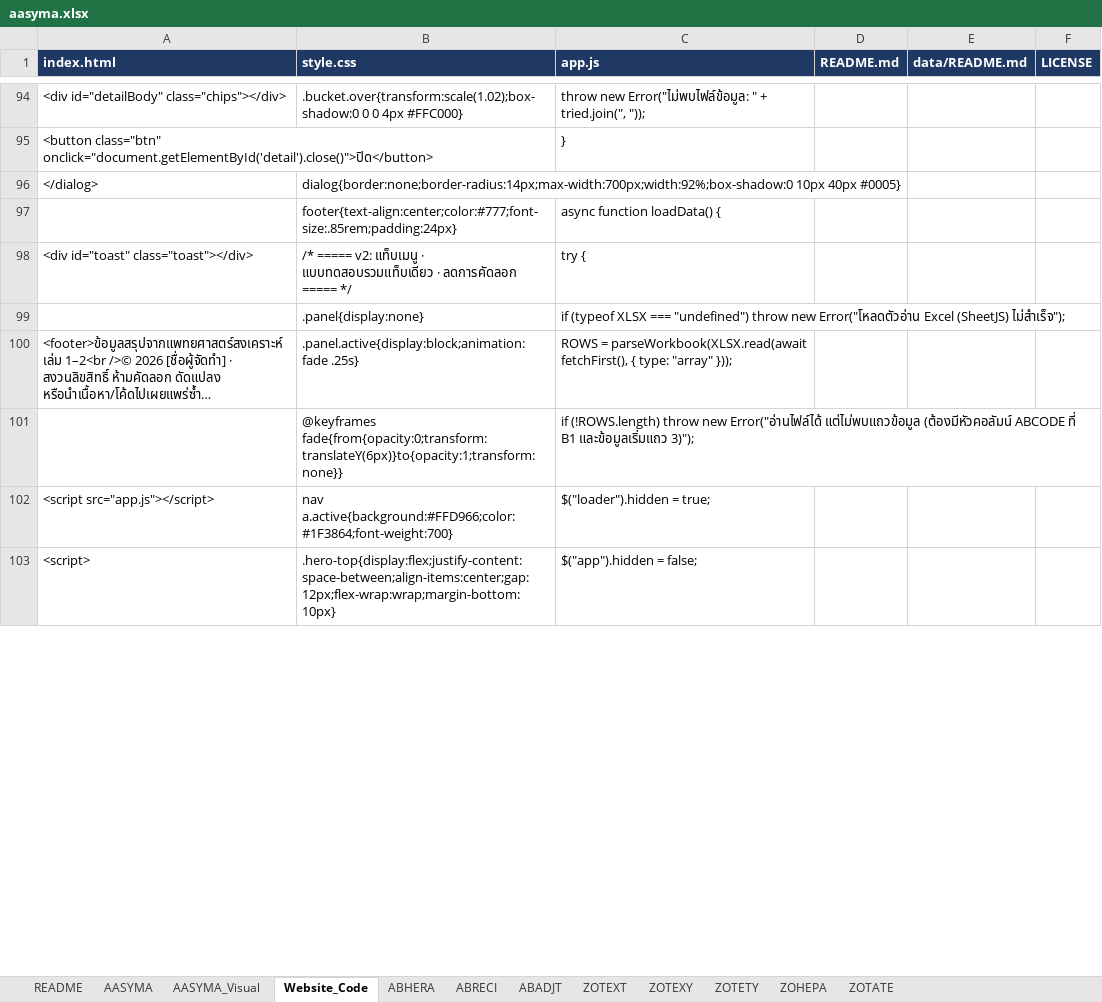
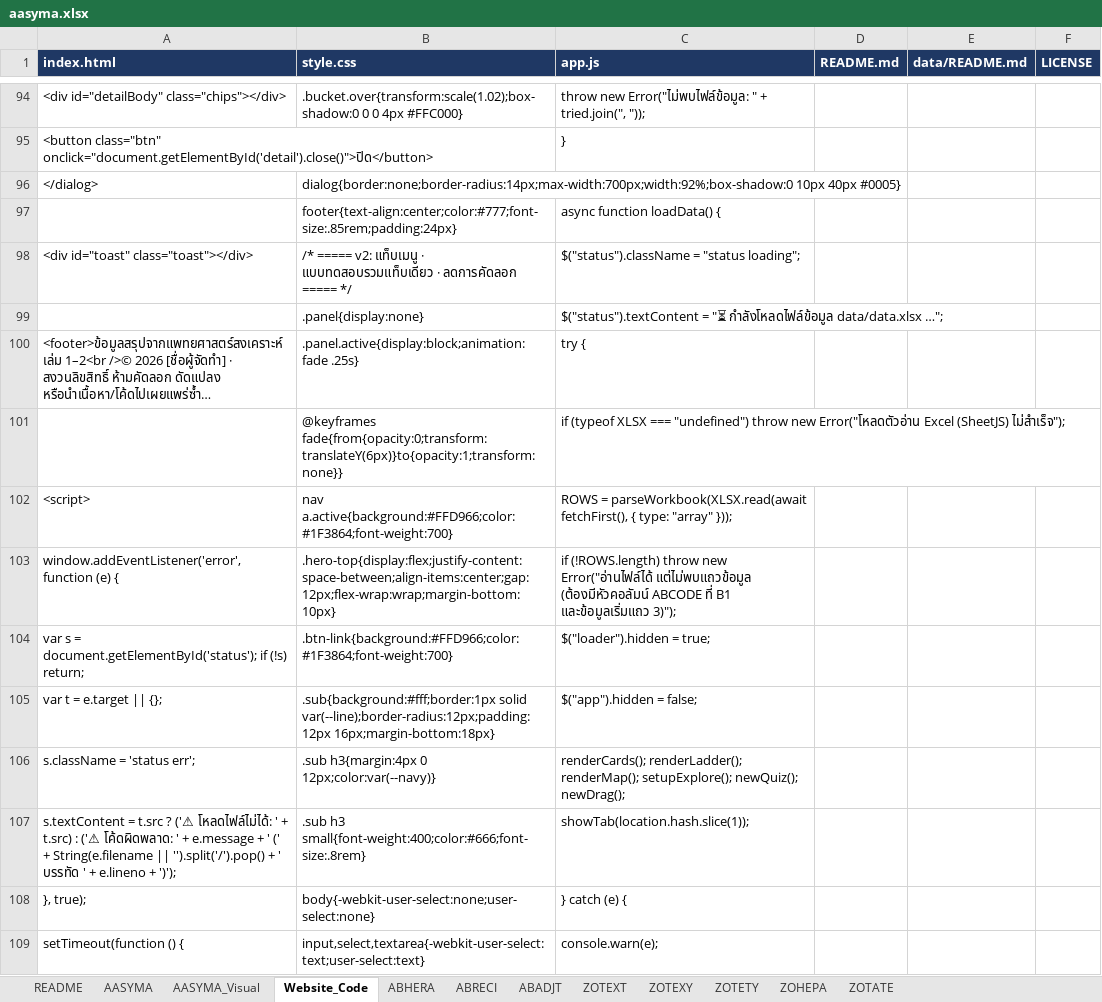
Before and after one commit to penwell2022-crypto/index1.html, an Excel workbook: data/aasyma.xlsx, sheet Website_Code, drawn as a sheet; only a part is shown, gaps mark what is left out; long unchanged cells end in …; values as stored, in another font and other column widths than the file's, no borders; removed rows and columns are numbered as before the commit, all else as after; the diff covers the shown part only; the diff names each change by its address in the sheet, - before the commit and + after, or states it on an @@ line.

Commit message:
Add files via upload

```diff
--- a/data/aasyma.xlsx (sheet Website_Code)
+++ b/data/aasyma.xlsx (sheet Website_Code)
-C98 (app.js): try {
+C98 (app.js): $("status").className = "status loading";
-C99 (app.js): if (typeof XLSX === "undefined") throw new Error("โหลดตัวอ่าน Excel (SheetJS) ไม่สำเร็จ");
+C99 (app.js): $("status").textContent = "⏳ กำลังโหลดไฟล์ข้อมูล data/data.xlsx …";
-C100 (app.js): ROWS = parseWorkbook(XLSX.read(await fetchFirst(), { type: "array" }));
+C100 (app.js): try {
-C101 (app.js): if (!ROWS.length) throw new Error("อ่านไฟล์ได้ แต่ไม่พบแถวข้อมูล (ต้องมีหัวคอลัมน์ ABCODE ที่ B1 และข้อมูลเริ่มแถว 3)");
+C101 (app.js): if (typeof XLSX === "undefined") throw new Error("โหลดตัวอ่าน Excel (SheetJS) ไม่สำเร็จ");
-row 102: <script src="app.js"></script> | nav a.active{background:#FFD966;color:#1F3864;font-weight:700} | $("loader").hidden = true;
-B102 (style.css): .hero-top{display:flex;justify-content:space-between;align-items:center;gap:12px;flex-wrap:wrap;margin-bottom:10px}
+B102 (style.css): nav a.active{background:#FFD966;color:#1F3864;font-weight:700}
-C102 (app.js): $("app").hidden = false;
+C102 (app.js): ROWS = parseWorkbook(XLSX.read(await fetchFirst(), { type: "array" }));
+row 103: window.addEventListener('error', function (e) { | .hero-top{display:flex;justify-content:space-between;align-items:center;gap:12px;flex-wrap:wrap;margin-bottom:10px} | if (!ROWS.length) throw new Error("อ่านไฟล์ได้ แต่ไม่พบแถวข้อมูล (ต้องมีหัวคอลัมน์ ABCODE ที่ B1 และข้อมูลเริ่มแถว 3)");
+row 104: var s = document.getElementById('status'); if (!s) return; | .btn-link{background:#FFD966;color:#1F3864;font-weight:700} | $("loader").hidden = true;
+row 105: var t = e.target || {}; | .sub{background:#fff;border:1px solid var(--line);border-radius:12px;padding:12px 16px;margin-bottom:18px} | $("app").hidden = false;
+row 106: s.className = 'status err'; | .sub h3{margin:4px 0 12px;color:var(--navy)} | renderCards(); renderLadder(); renderMap(); setupExplore(); newQuiz(); newDrag();
+row 107: s.textContent = t.src ? ('⚠ โหลดไฟล์ไม่ได้: ' + t.src) : ('⚠ โค้ดผิดพลาด: ' + e.message + ' (' + String(e.filename || '').split('/').pop() + ' บรรทัด ' + e.lineno + ')'); | .sub h3 small{font-weight:400;color:#666;font-size:.8rem} | showTab(location.hash.slice(1));
+row 108: }, true); | body{-webkit-user-select:none;user-select:none} | } catch (e) {
+row 109: setTimeout(function () { | input,select,textarea{-webkit-user-select:text;user-select:text} | console.warn(e);
```
Also changed, not shown: 6 added rows, 10 removed rows and 20 edited cells elsewhere in this sheet.
